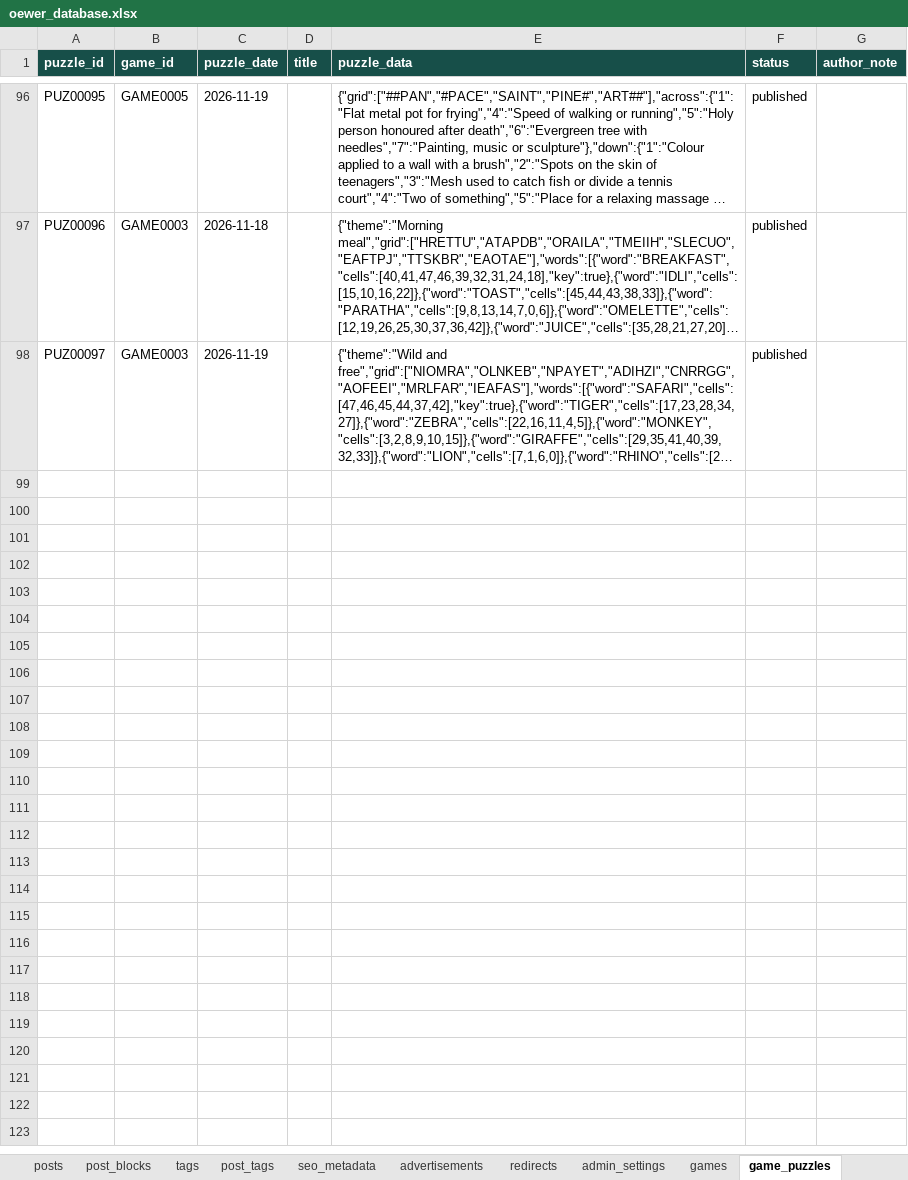
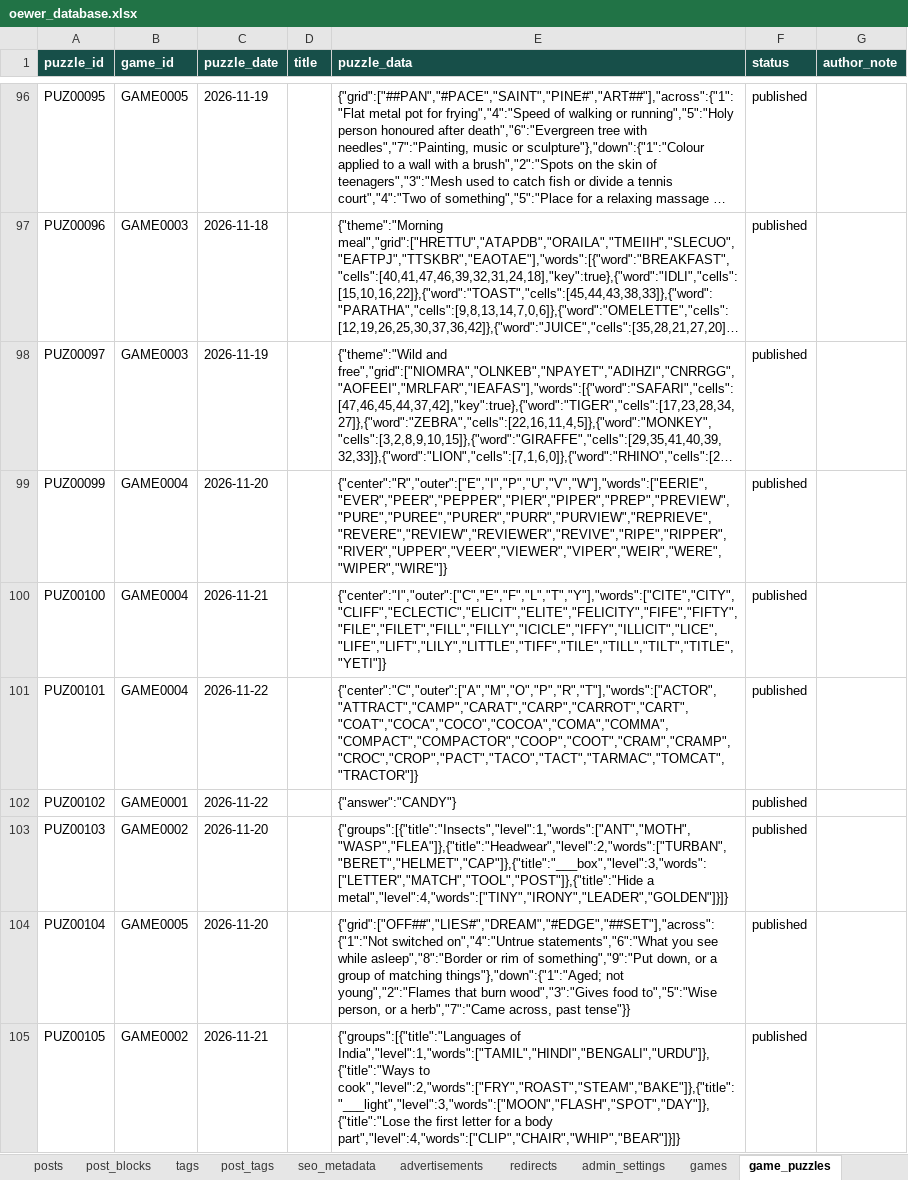
Before and after one commit to oewersolutions/oewer-tools, an Excel workbook: data/oewer_database.xlsx, sheet game_puzzles, drawn as a sheet; only a part is shown, gaps mark what is left out; long unchanged cells end in …; values as stored, in another font and other column widths than the file's, no borders; the diff covers the shown part only; the diff names each change by its address in the sheet, - before the commit and + after, or states it on an @@ line.

```diff
--- a/data/oewer_database.xlsx (sheet game_puzzles)
+++ b/data/oewer_database.xlsx (sheet game_puzzles)
+row 99: PUZ00099 | GAME0004 | 2026-11-20 |  | {"center":"R","outer":["E","I","P","U","V","W"],"words":["EERIE","EVER","PEER","PEPPER","PIER","PIPER","PREP","PREVIEW","PURE","PUREE","PURER","PURR","PURVIEW","REPRIEVE","REVERE","REVIEW","REVIEWER","REVIVE","RIPE","RIPPER","RIVER","UPPER","VEER","VIEWER","VIPER","WEIR","WERE","WIPER","WIRE"]} | published
+row 100: PUZ00100 | GAME0004 | 2026-11-21 |  | {"center":"I","outer":["C","E","F","L","T","Y"],"words":["CITE","CITY","CLIFF","ECLECTIC","ELICIT","ELITE","FELICITY","FIFE","FIFTY","FILE","FILET","FILL","FILLY","ICICLE","IFFY","ILLICIT","LICE","LIFE","LIFT","LILY","LITTLE","TIFF","TILE","TILL","TILT","TITLE","YETI"]} | published
+row 101: PUZ00101 | GAME0004 | 2026-11-22 |  | {"center":"C","outer":["A","M","O","P","R","T"],"words":["ACTOR","ATTRACT","CAMP","CARAT","CARP","CARROT","CART","COAT","COCA","COCO","COCOA","COMA","COMMA","COMPACT","COMPACTOR","COOP","COOT","CRAM","CRAMP","CROC","CROP","PACT","TACO","TACT","TARMAC","TOMCAT","TRACTOR"]} | published
+row 102: PUZ00102 | GAME0001 | 2026-11-22 |  | {"answer":"CANDY"} | published
+row 103: PUZ00103 | GAME0002 | 2026-11-20 |  | {"groups":[{"title":"Insects","level":1,"words":["ANT","MOTH","WASP","FLEA"]},{"title":"Headwear","level":2,"words":["TURBAN","BERET","HELMET","CAP"]},{"title":"___box","level":3,"words":["LETTER","MATCH","TOOL","POST"]},{"title":"Hide a metal","level":4,"words":["TINY","IRONY","LEADER","GOLDEN"]}]} | published
+row 104: PUZ00104 | GAME0005 | 2026-11-20 |  | {"grid":["OFF##","LIES#","DREAM","#EDGE","##SET"],"across":{"1":"Not switched on","4":"Untrue statements","6":"What you see while asleep","8":"Border or rim of something","9":"Put down, or a group of matching things"},"down":{"1":"Aged; not young","2":"Flames that burn wood","3":"Gives food to","5":"Wise person, or a herb","7":"Came across, past tense"}} | published
+row 105: PUZ00105 | GAME0002 | 2026-11-21 |  | {"groups":[{"title":"Languages of India","level":1,"words":["TAMIL","HINDI","BENGALI","URDU"]},{"title":"Ways to cook","level":2,"words":["FRY","ROAST","STEAM","BAKE"]},{"title":"___light","level":3,"words":["MOON","FLASH","SPOT","DAY"]},{"title":"Lose the first letter for a body part","level":4,"words":["CLIP","CHAIR","WHIP","BEAR"]}]} | published
```
Also changed, not shown: 6 added rows elsewhere in this sheet, 13 other files.
